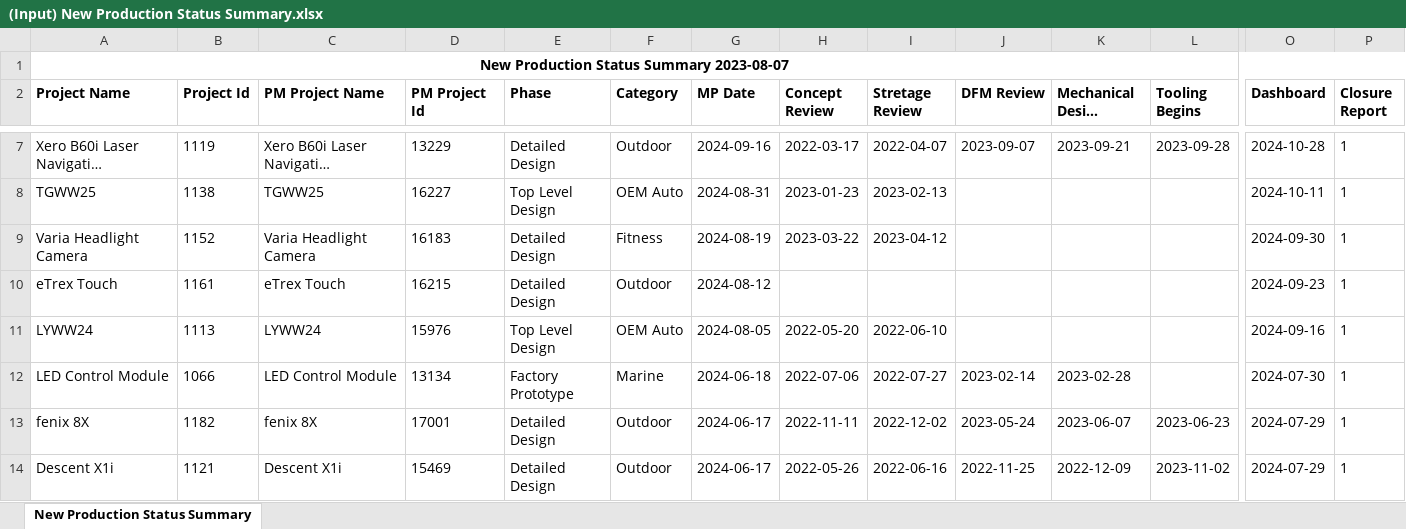
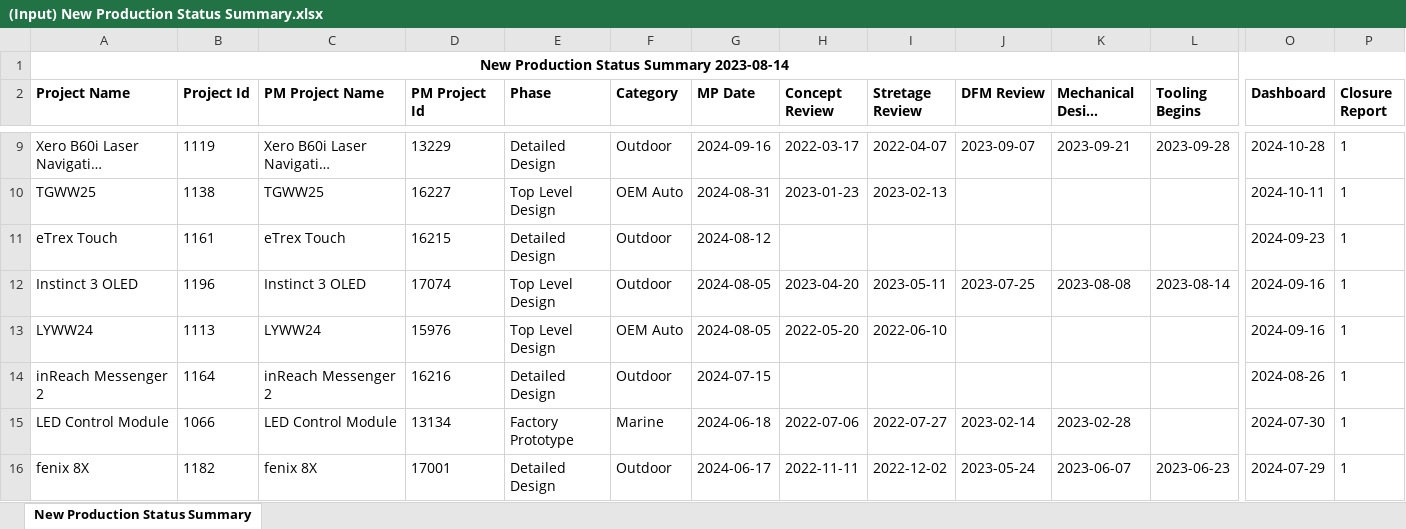
Before and after one commit to CPWRF/Projects, an Excel workbook: GMLA loading analysis/(Input) New Production Status Summary.xlsx, sheet New Production Status Summary, drawn as a sheet; only a part is shown, gaps mark what is left out; the shorter side is filled out with more unchanged rows; long unchanged cells end in …; values as stored, in another font and other column widths than the file's, no borders; removed rows and columns are numbered as before the commit, all else as after; rows hold the shown columns only; the diff covers the shown part only; the diff names each change by its address in the sheet, - before the commit and + after, or states it on an @@ line.

```diff
--- a/GMLA loading analysis/(Input) New Production Status Summary.xlsx (sheet New Production Status Summary)
+++ b/GMLA loading analysis/(Input) New Production Status Summary.xlsx (sheet New Production Status Summary)
-A1 (Project Name): New Production Status Summary 2023-08-07
+A1 (Project Name): New Production Status Summary 2023-08-14
-row 9: Varia Headlight Camera | 1152 | Varia Headlight Camera | 16183 | Detailed Design | Fitness | 2024-08-19 | 2023-03-22 | 2023-04-12 |  |  |  | 2024-09-30 | 1
+row 12: Instinct 3 OLED | 1196 | Instinct 3 OLED | 17074 | Top Level Design | Outdoor | 2024-08-05 | 2023-04-20 | 2023-05-11 | 2023-07-25 | 2023-08-08 | 2023-08-14 | 2024-09-16 | 1
+row 14: inReach Messenger 2 | 1164 | inReach Messenger 2 | 16216 | Detailed Design | Outdoor | 2024-07-15 |  |  |  |  |  | 2024-08-26 | 1
```
Also changed, not shown: 18 added rows, 5 removed rows, 1 moved row and 27 edited cells elsewhere in this sheet, 105-04448-S1_StrainResult.xlsx, 31 other files.
